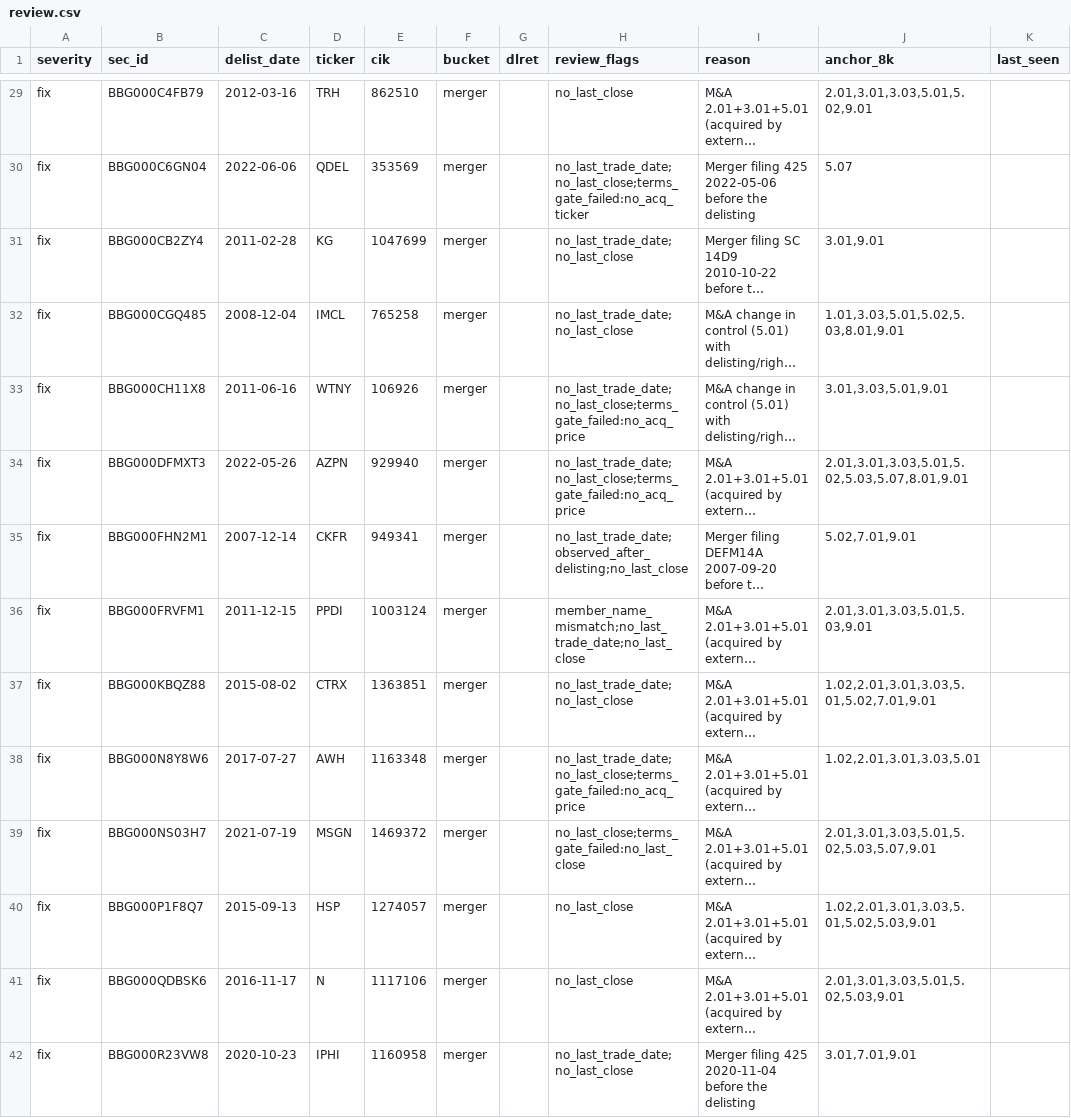
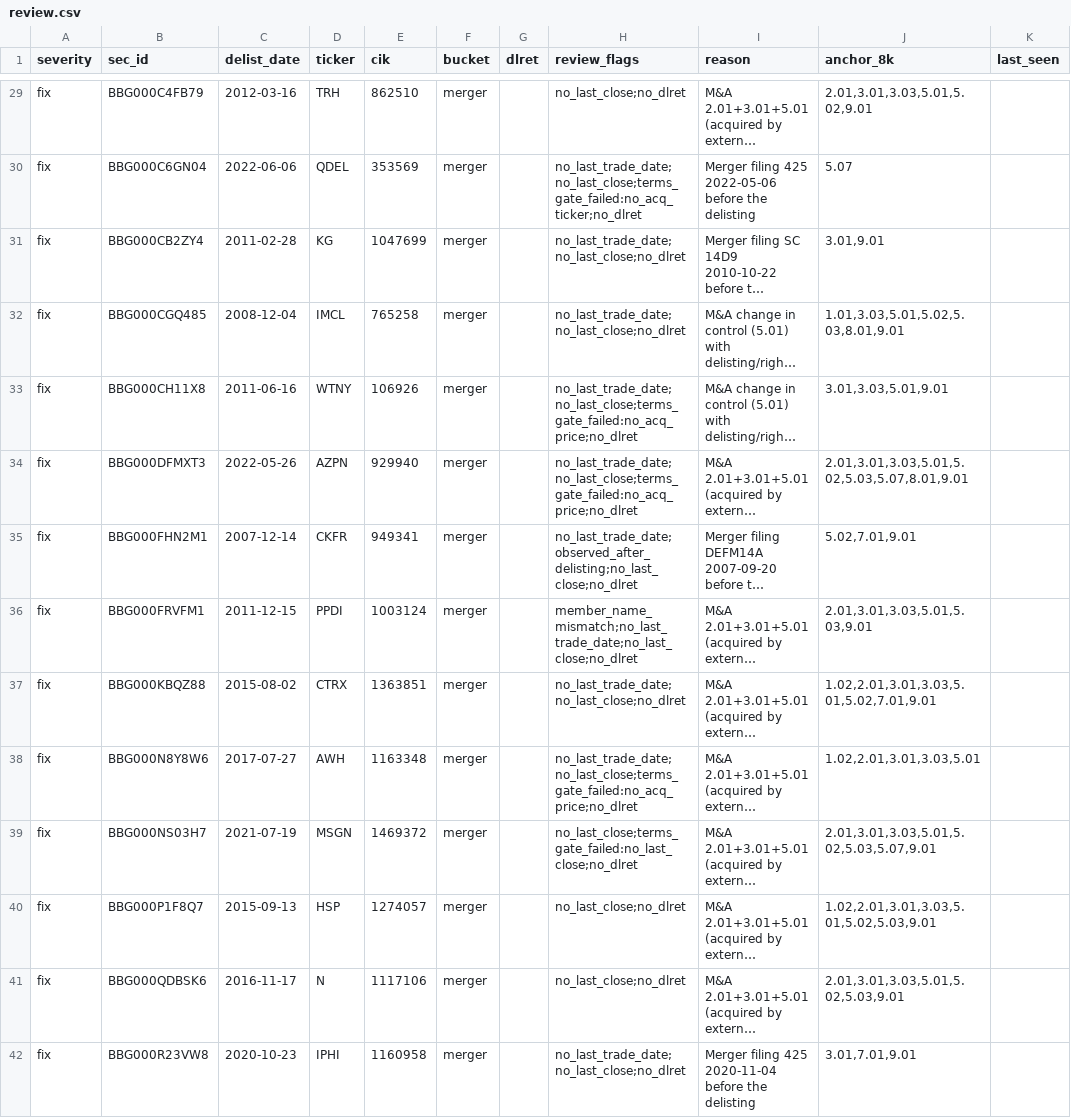
Before and after one commit to royelee/delist-detection, a CSV file: output/review.csv, drawn as a sheet; only a part is shown, gaps mark what is left out; long unchanged cells end in …; the diff covers the shown part only; the diff names each change by its address in the sheet, - before the commit and + after, or states it on an @@ line.

```diff
--- a/output/review.csv
+++ b/output/review.csv
-H29 (review_flags): no_last_close
+H29 (review_flags): no_last_close;no_dlret
-H30 (review_flags): no_last_trade_date;no_last_close;terms_gate_failed:no_acq_ticker
+H30 (review_flags): no_last_trade_date;no_last_close;terms_gate_failed:no_acq_ticker;no_dlret
-H31:H32 (review_flags): no_last_trade_date;no_last_close
+H31:H32 (review_flags): no_last_trade_date;no_last_close;no_dlret
-H33:H34 (review_flags): no_last_trade_date;no_last_close;terms_gate_failed:no_acq_price
+H33:H34 (review_flags): no_last_trade_date;no_last_close;terms_gate_failed:no_acq_price;no_dlret
-H35 (review_flags): no_last_trade_date;observed_after_delisting;no_last_close
+H35 (review_flags): no_last_trade_date;observed_after_delisting;no_last_close;no_dlret
-H36 (review_flags): member_name_mismatch;no_last_trade_date;no_last_close
+H36 (review_flags): member_name_mismatch;no_last_trade_date;no_last_close;no_dlret
-H37 (review_flags): no_last_trade_date;no_last_close
+H37 (review_flags): no_last_trade_date;no_last_close;no_dlret
-H38 (review_flags): no_last_trade_date;no_last_close;terms_gate_failed:no_acq_price
+H38 (review_flags): no_last_trade_date;no_last_close;terms_gate_failed:no_acq_price;no_dlret
-H39 (review_flags): no_last_close;terms_gate_failed:no_last_close
+H39 (review_flags): no_last_close;terms_gate_failed:no_last_close;no_dlret
-H40:H41 (review_flags): no_last_close
+H40:H41 (review_flags): no_last_close;no_dlret
-H42 (review_flags): no_last_trade_date;no_last_close
+H42 (review_flags): no_last_trade_date;no_last_close;no_dlret
```
Also changed, not shown: 48 edited cells elsewhere in this file, output/review_summary.csv, 3 other files.
